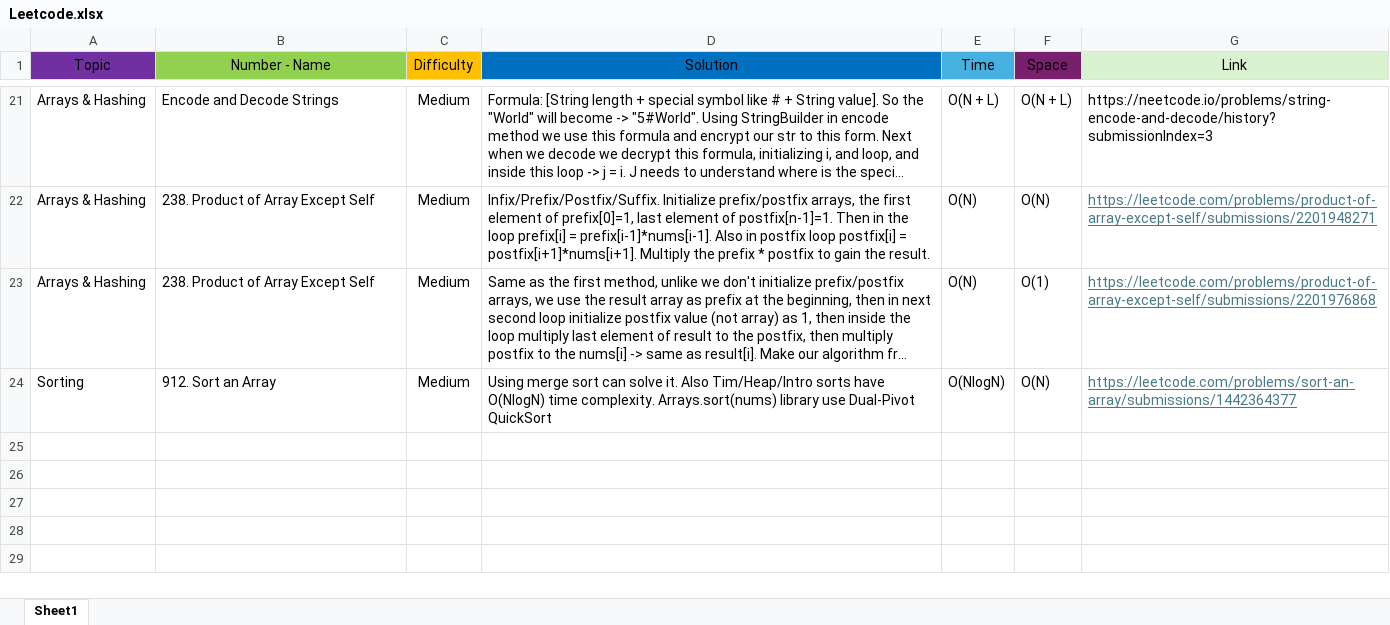
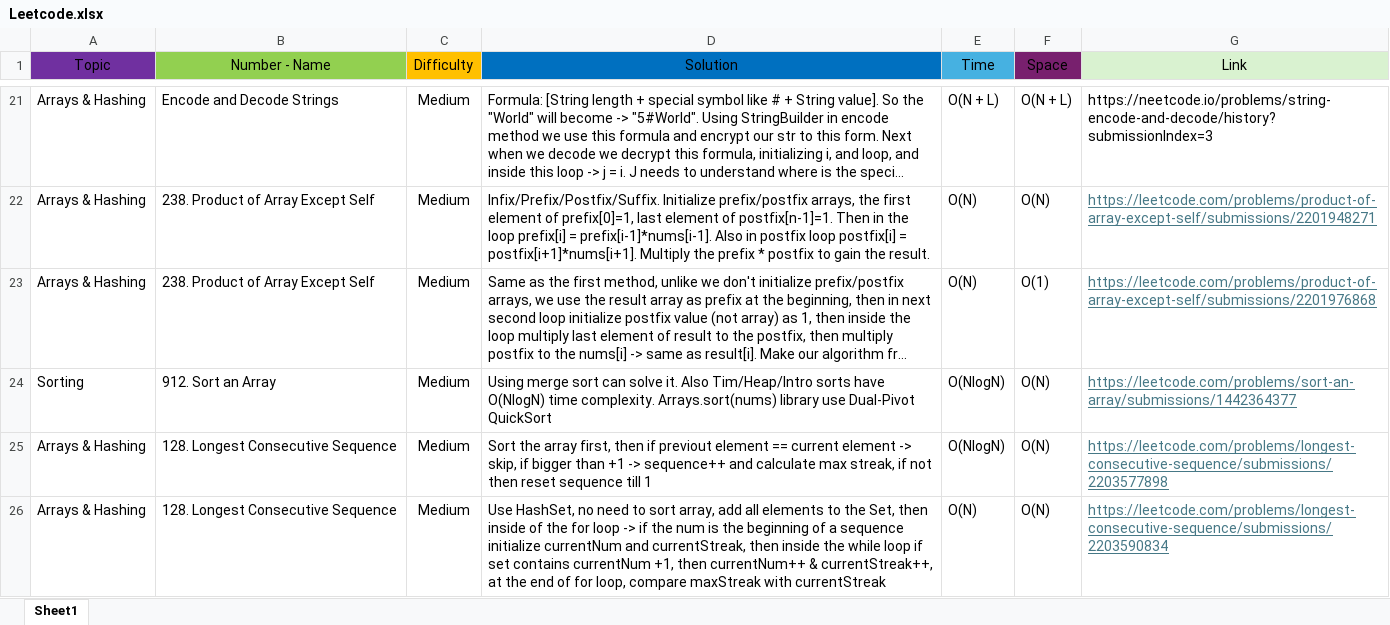
Before and after one commit to Codemedy/neetcode-submissions, an Excel workbook: src/docs/Leetcode.xlsx, sheet Sheet1, drawn as a sheet; only a part is shown, gaps mark what is left out; long unchanged cells end in …; values as stored, in another font and other column widths than the file's, no borders; conditional formats not drawn; the diff names each change by its address in the sheet, - before the commit and + after, or states it on an @@ line.

Commit message:
Arrays & Hashing topic: - Contains Duplicate solved - Valid Anagrams solved - Two Sum solved - Top K Frequent Elements solved - ProductOfArrayExceptSelf solved - Longest Consecutive Sequence solved
FINISHED FINALLY THIS TOPIC!!!

```diff
--- a/src/docs/Leetcode.xlsx (sheet Sheet1)
+++ b/src/docs/Leetcode.xlsx (sheet Sheet1)
+row 25: Arrays & Hashing | 128. Longest Consecutive Sequence | Medium | Sort the array first, then if previout element == current element -> skip, if bigger than +1 -> sequence++ and calculate max streak, if not then reset sequence till 1 | O(NlogN) | O(N) | https://leetcode.com/problems/longest-consecutive-sequence/submissions/2203577898
+row 26: Arrays & Hashing | 128. Longest Consecutive Sequence | Medium | Use HashSet, no need to sort array, add all elements to the Set, then inside of the for loop -> if the num is the beginning of a sequence initialize currentNum and currentStreak, then inside the while loop if set contains currentNum +1, then currentNum++ & currentStreak++, at the end of for loop, compare maxStreak with currentStreak | O(N) | O(N) | https://leetcode.com/problems/longest-consecutive-sequence/submissions/2203590834
```
Also changed, not shown: 1 other file.
